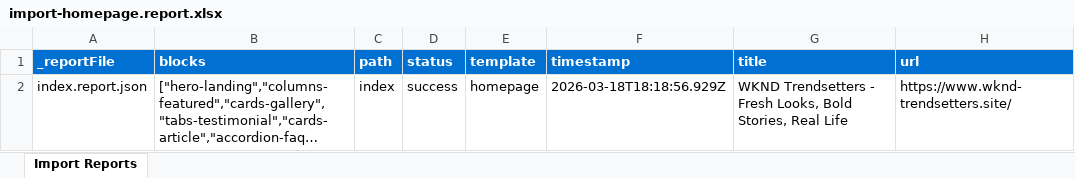
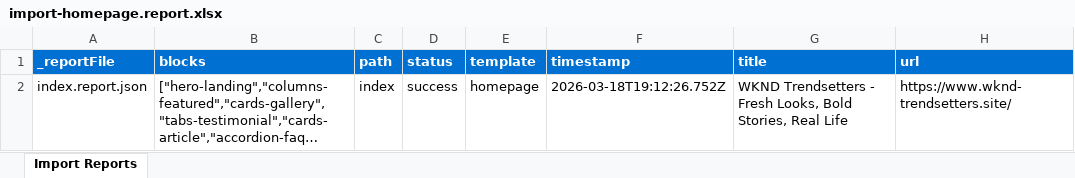
Before and after one commit to mtilburgadobe/wknd-trendsetters, an Excel workbook: tools/importer/reports/import-homepage.report.xlsx, sheet Import Reports, drawn as a sheet; long unchanged cells end in …; values as stored, in another font and other column widths than the file's, no borders; the diff names each change by its address in the sheet, - before the commit and + after, or states it on an @@ line.

Commit message:
Add hero-landing block, update importer
Automated migration updates generated by Experience Modernization Agent.

Changed files (5):
- blocks/hero-landing/hero-landing.css
- tools/importer/import-homepage.bundle.js
- tools/importer/parsers/hero-landing.js
- tools/importer/reports/import-homepage.report.xlsx
- tools/importer/reports/index.report.json

```diff
--- a/tools/importer/reports/import-homepage.report.xlsx (sheet Import Reports)
+++ b/tools/importer/reports/import-homepage.report.xlsx (sheet Import Reports)
-F2 (timestamp): 2026-03-18T18:18:56.929Z
+F2 (timestamp): 2026-03-18T19:12:26.752Z
```
Also changed, not shown: 4 other files.
